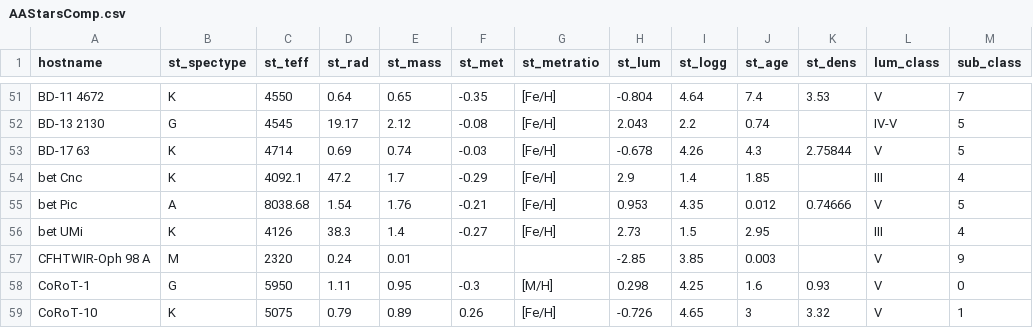
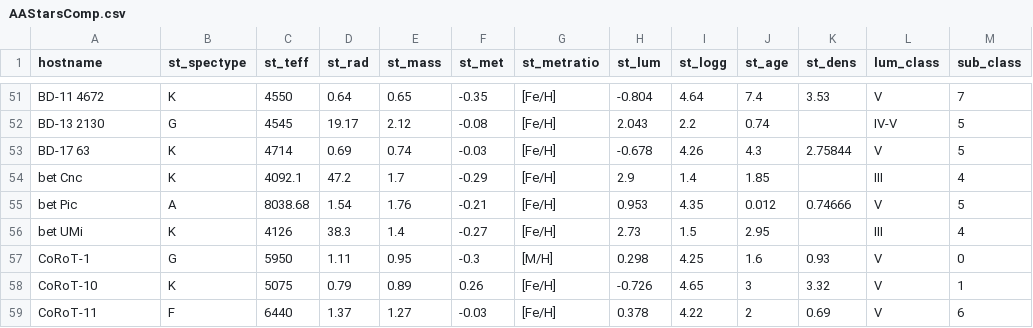
Before and after one commit to Maropro3/DataUpload, a CSV file: AAStarsComp.csv, drawn as a sheet; only a part is shown, gaps mark what is left out; the shorter side is filled out with more unchanged rows.

Commit message:
Add files via upload

```diff
--- a/AAStarsComp.csv
+++ b/AAStarsComp.csv
@@ -56,3 +56,2 @@ bet Pic,A,8038.68,1.54,1.76,-0.21,[Fe/H],0.953,4.35,0.012,0.74666,V,5
 bet UMi,K,4126,38.3,1.4,-0.27,[Fe/H],2.73,1.5,2.95,,III,4
-CFHTWIR-Oph 98 A,M,2320,0.24,0.01,,,-2.85,3.85,0.003,,V,9
 CoRoT-1,G,5950,1.11,0.95,-0.3,[M/H],0.298,4.25,1.6,0.93,V,0
```
